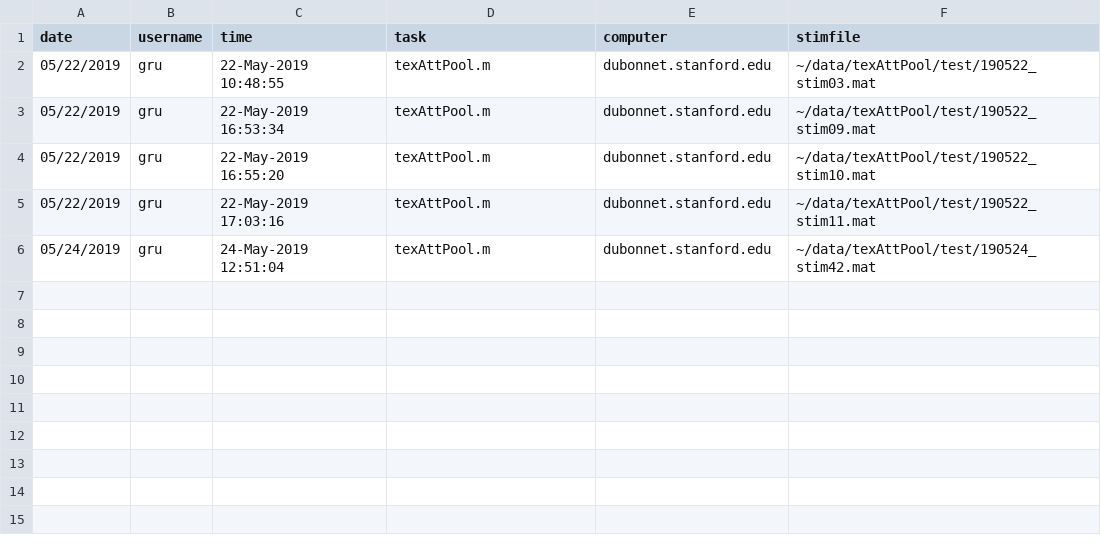
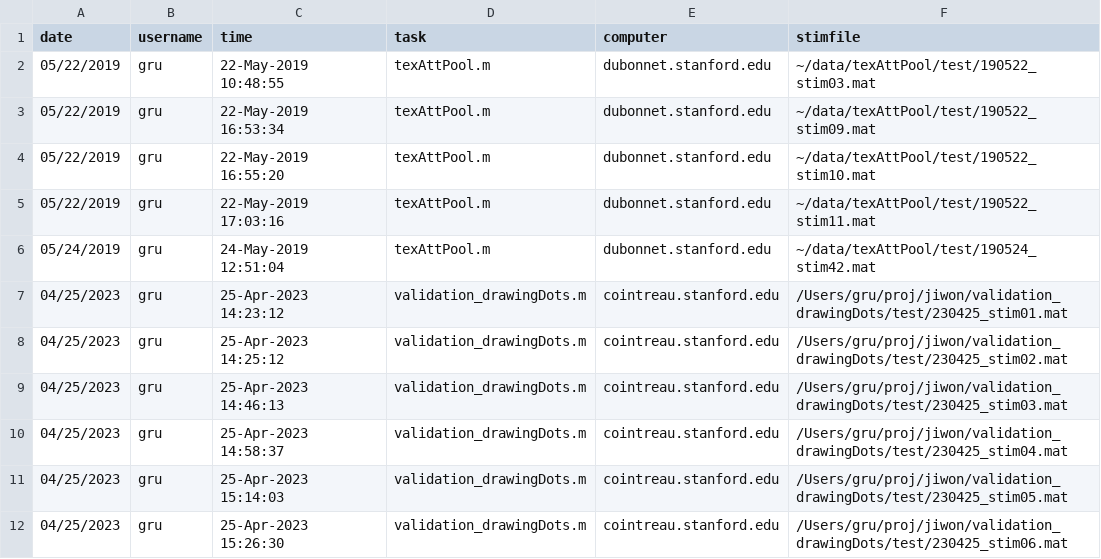
Before and after one commit to justingardner/grustim, a CSV file: test.csv, drawn as a sheet.

```diff
--- a/test.csv
+++ b/test.csv
@@ -6 +6,7 @@ date,username,time,task,computer,stimfile
 05/24/2019,gru,24-May-2019 12:51:04,texAttPool.m,dubonnet.stanford.edu,~/data/texAttPool/test/190524_stim42.mat
+04/25/2023,gru,25-Apr-2023 14:23:12,validation_drawingDots.m,cointreau.stanford.edu,/Users/gru/proj/jiwon/validation_drawingDots/test/230425_stim01.mat
+04/25/2023,gru,25-Apr-2023 14:25:12,validation_drawingDots.m,cointreau.stanford.edu,/Users/gru/proj/jiwon/validation_drawingDots/test/230425_stim02.mat
+04/25/2023,gru,25-Apr-2023 14:46:13,validation_drawingDots.m,cointreau.stanford.edu,/Users/gru/proj/jiwon/validation_drawingDots/test/230425_stim03.mat
+04/25/2023,gru,25-Apr-2023 14:58:37,validation_drawingDots.m,cointreau.stanford.edu,/Users/gru/proj/jiwon/validation_drawingDots/test/230425_stim04.mat
+04/25/2023,gru,25-Apr-2023 15:14:03,validation_drawingDots.m,cointreau.stanford.edu,/Users/gru/proj/jiwon/validation_drawingDots/test/230425_stim05.mat
+04/25/2023,gru,25-Apr-2023 15:26:30,validation_drawingDots.m,cointreau.stanford.edu,/Users/gru/proj/jiwon/validation_drawingDots/test/230425_stim06.mat
```
Also changed, not shown: 1 other file.
